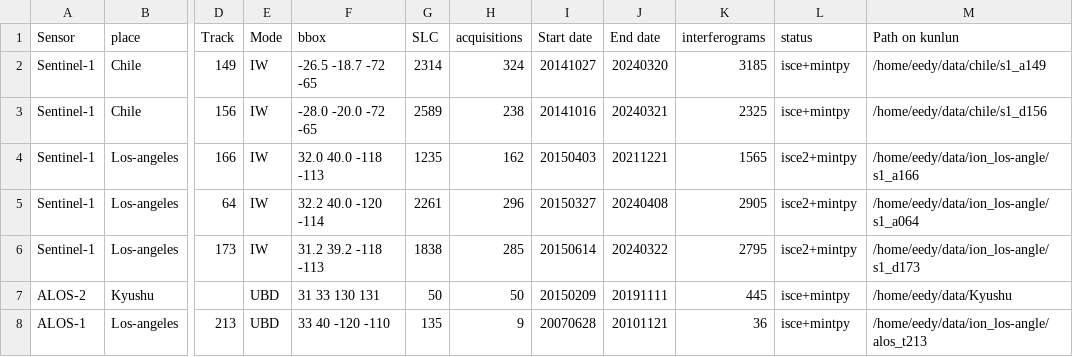
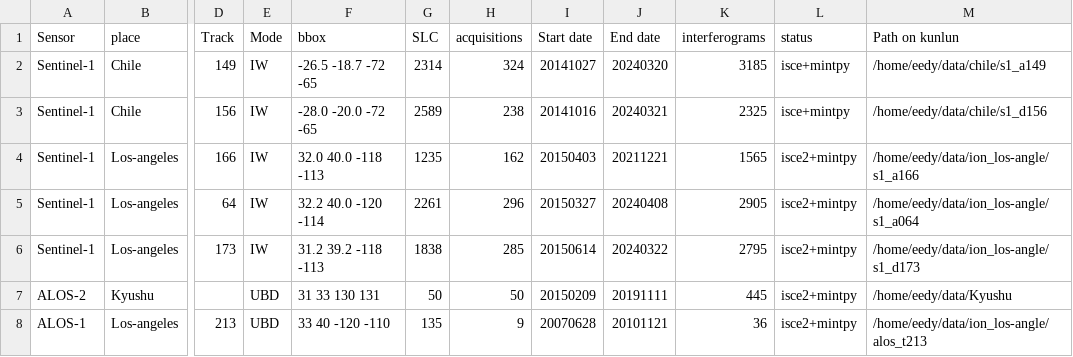
Before and after one commit to eedyyidi/iono-insar, a CSV file: data.csv, drawn as a sheet; only a part is shown, gaps mark what is left out; the diff names each change by its address in the sheet, - before the commit and + after, or states it on an @@ line.

Commit message:
Update data.csv

```diff
--- a/data.csv
+++ b/data.csv
-L7:L8 (status): isce+mintpy
+L7:L8 (status): isce2+mintpy
```
